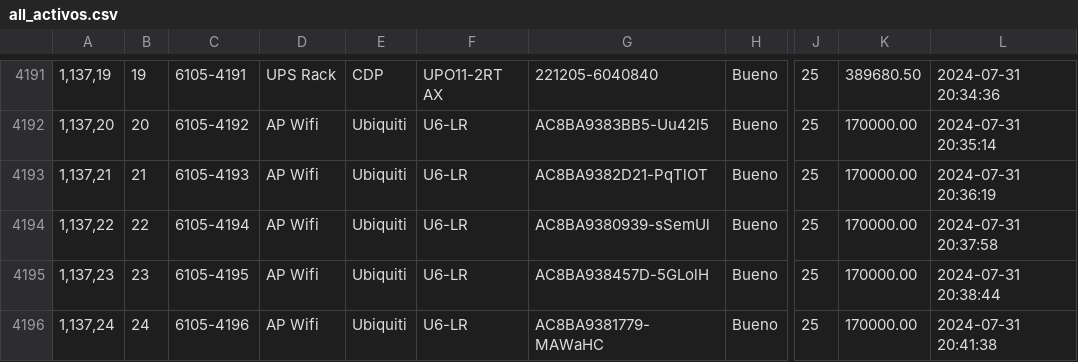
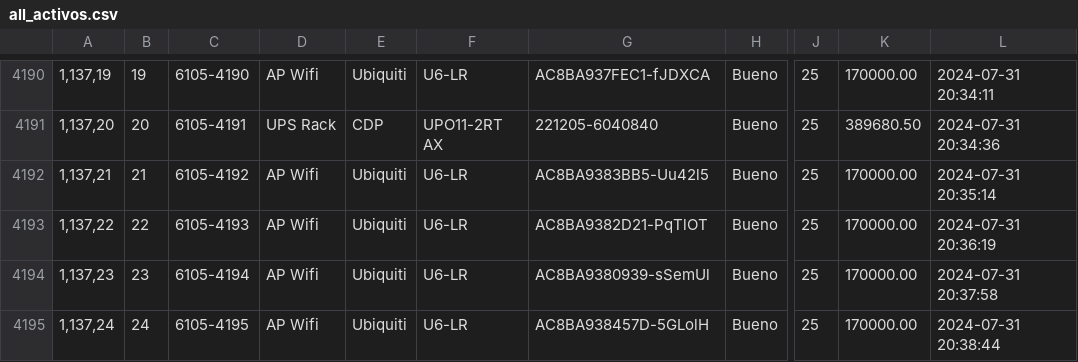
Before and after one commit to Jos242/inventario-ctpc, a CSV file: backend/csvs/all_activos.csv, drawn as a sheet; only a part is shown, gaps mark what is left out; addresses are those after the commit; the diff covers the shown part only; the diff names each change by its address in the sheet, - before the commit and + after, or states it on an @@ line.

```diff
--- a/backend/csvs/all_activos.csv
+++ b/backend/csvs/all_activos.csv
-C4190: 6105-4191
+C4190: 6105-4190
-D4190: UPS Rack
+D4190: AP Wifi
-E4190: CDP
+E4190: Ubiquiti
-F4190: UPO11-2RT AX
+F4190: U6-LR
-G4190: 221205-6040840
+G4190: AC8BA937FEC1-fJDXCA
-K4190: 389680.50
+K4190: 170000.00
-L4190: 2024-07-31 20:34:36
+L4190: 2024-07-31 20:34:11
-C4191: 6105-4192
+C4191: 6105-4191
-D4191: AP Wifi
+D4191: UPS Rack
-E4191: Ubiquiti
+E4191: CDP
-F4191: U6-LR
+F4191: UPO11-2RT AX
-G4191: AC8BA9383BB5-Uu42l5
+G4191: 221205-6040840
-K4191: 170000.00
+K4191: 389680.50
-L4191: 2024-07-31 20:35:14
+L4191: 2024-07-31 20:34:36
-C4192: 6105-4193
+C4192: 6105-4192
-G4192: AC8BA9382D21-PqTlOT
+G4192: AC8BA9383BB5-Uu42l5
-L4192: 2024-07-31 20:36:19
+L4192: 2024-07-31 20:35:14
-C4193: 6105-4194
+C4193: 6105-4193
-G4193: AC8BA9380939-sSemUl
+G4193: AC8BA9382D21-PqTlOT
-L4193: 2024-07-31 20:37:58
+L4193: 2024-07-31 20:36:19
-C4194: 6105-4195
+C4194: 6105-4194
-G4194: AC8BA938457D-5GLolH
+G4194: AC8BA9380939-sSemUl
-L4194: 2024-07-31 20:38:44
+L4194: 2024-07-31 20:37:58
-C4195: 6105-4196
+C4195: 6105-4195
-G4195: AC8BA9381779-MAWaHC
+G4195: AC8BA938457D-5GLolH
-L4195: 2024-07-31 20:41:38
+L4195: 2024-07-31 20:38:44
```
Also changed, not shown: 1 added row, 1 removed row and 103 edited cells elsewhere in this file, backend/csvs/all_observaciones.csv, 2 other files.
